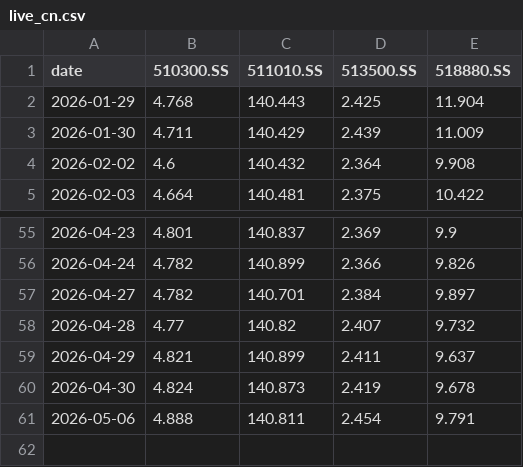
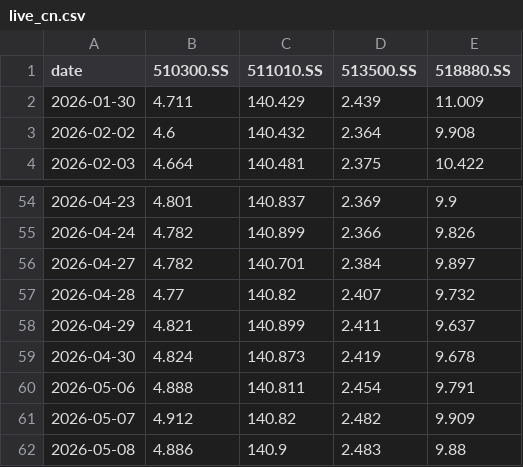
Before and after one commit to jihongxing/BreathofEarth, a CSV file: data/live_cn.csv, drawn as a sheet; only a part is shown, gaps mark what is left out; removed rows and columns are numbered as before the commit, all else as after; the diff names each change by its address in the sheet, - before the commit and + after, or states it on an @@ line.

```diff
--- a/data/live_cn.csv
+++ b/data/live_cn.csv
-row 2: 2026-01-29 | 4.768 | 140.443 | 2.425 | 11.904
+row 61: 2026-05-07 | 4.912 | 140.82 | 2.482 | 9.909
+row 62: 2026-05-08 | 4.886 | 140.9 | 2.483 | 9.88
```
Also changed, not shown: data/live_us.csv, 1 other file.
